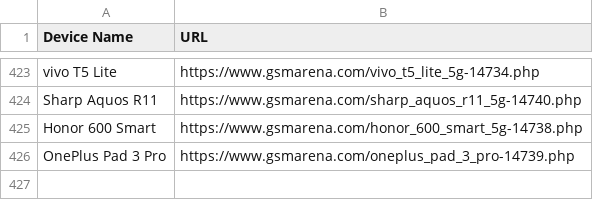
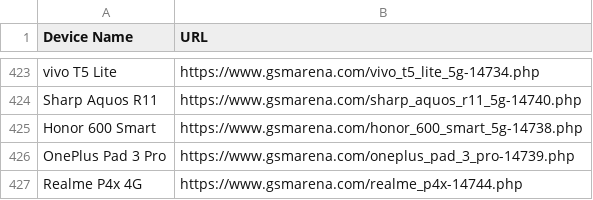
Before and after one commit to fahimpyto/ZuZu_autbot, a CSV file: scraped_devices.csv, drawn as a sheet; only a part is shown, gaps mark what is left out.

```diff
--- a/scraped_devices.csv
+++ b/scraped_devices.csv
@@ -426 +426,2 @@ Honor 600 Smart,https://www.gsmarena.com/honor_600_smart_5g-14738.php
 OnePlus Pad 3 Pro,https://www.gsmarena.com/oneplus_pad_3_pro-14739.php
+Realme P4x 4G,https://www.gsmarena.com/realme_p4x-14744.php
```
Also changed, not shown: 3 other files.
